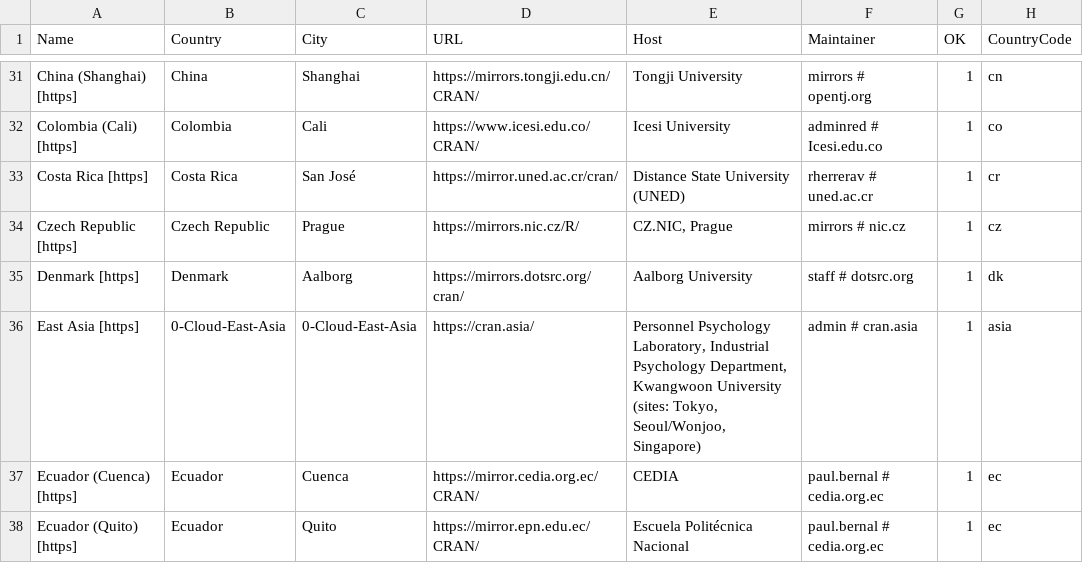
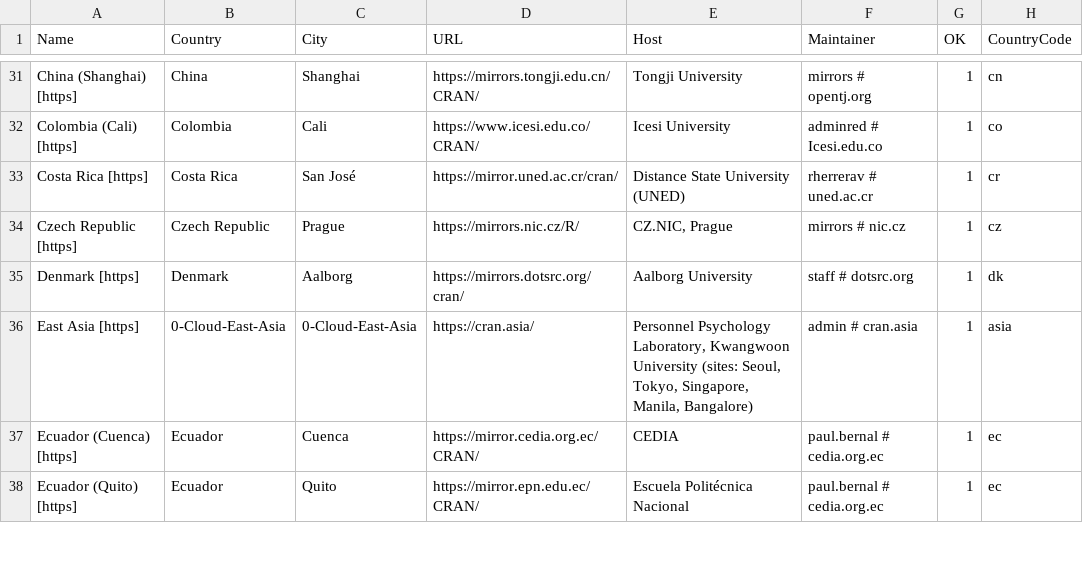
Before and after one commit to wch/r-source, a CSV file: doc/CRAN_mirrors.csv, drawn as a sheet; only a part is shown, gaps mark what is left out; the diff names each change by its address in the sheet, - before the commit and + after, or states it on an @@ line.

Commit message:
Updated.
git-svn-id: https://svn.r-project.org/R/trunk@78917 00db46b3-68df-0310-9c12-caf00c1e9a41

```diff
--- a/doc/CRAN_mirrors.csv
+++ b/doc/CRAN_mirrors.csv
-E36 (Host): …Psychology Laboratory, Industrial Psychology Department, Kwangwoon University (sites: Tokyo, Seoul/Wonjoo, Singapore)
+E36 (Host): …Psychology Laboratory, Kwangwoon University (sites: Seoul, Tokyo, Singapore, Manila, Bangalore)
```
